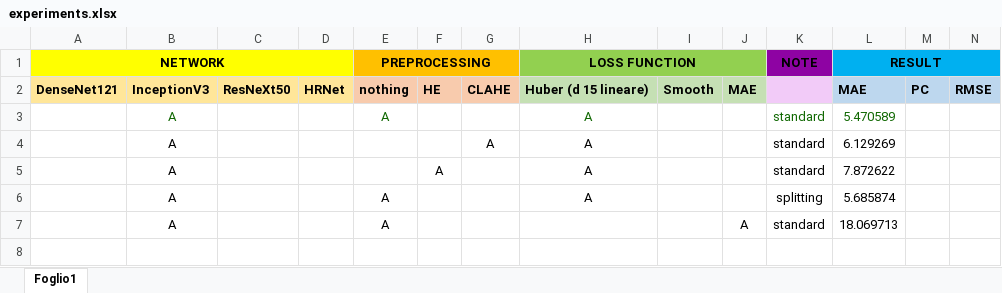
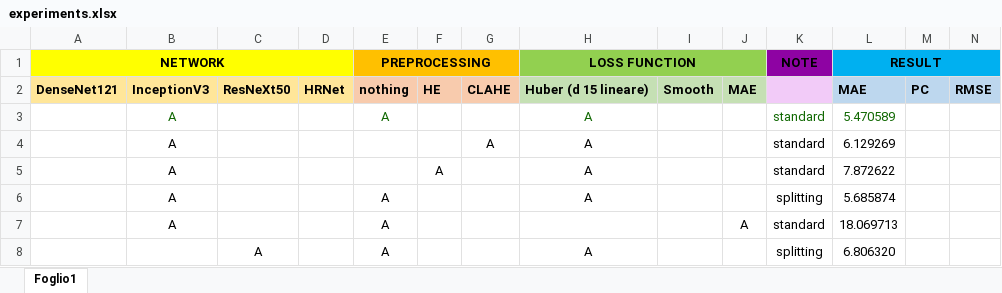
Before and after one commit to ausilianapoli/Percentage-Covid-Estimator, an Excel workbook: experiments.xlsx, sheet Foglio1, drawn as a sheet; values as stored, in another font and other column widths than the file's, no borders; the diff names each change by its address in the sheet, - before the commit and + after, or states it on an @@ line.

Commit message:
update experiments

```diff
--- a/experiments.xlsx (sheet Foglio1)
+++ b/experiments.xlsx (sheet Foglio1)
+row 8:  |  | A |  | A |  |  | A |  |  | splitting | 6.806320
```
